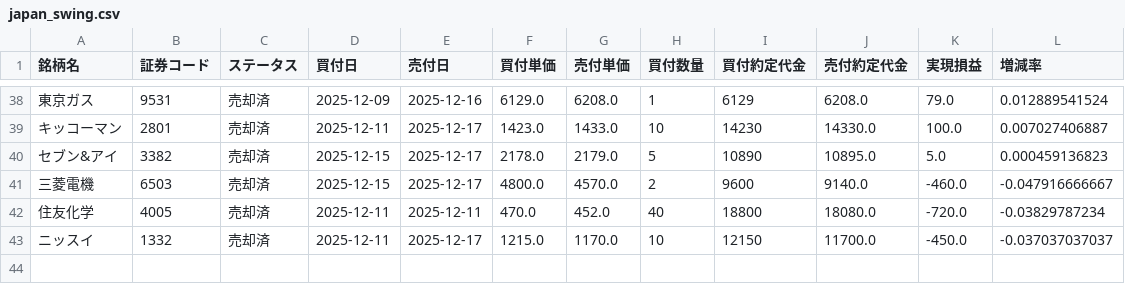
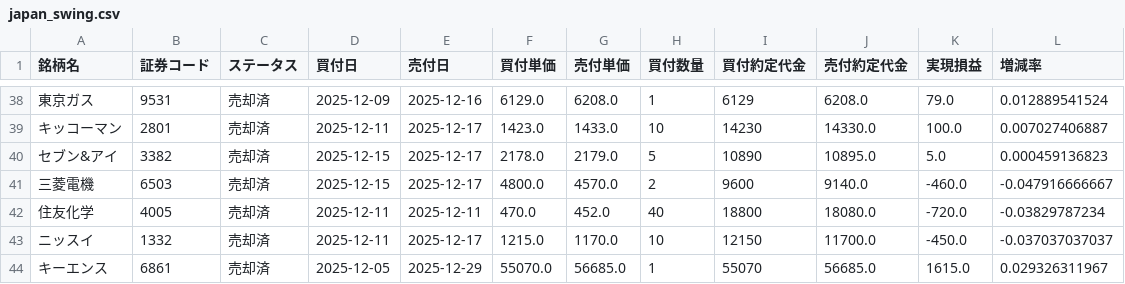
Before and after one commit to koh5884/trade-analysis-app, a CSV file: data/japan_swing.csv, drawn as a sheet; only a part is shown, gaps mark what is left out; the diff names each change by its address in the sheet, - before the commit and + after, or states it on an @@ line.

Commit message:
Update 日本スイング data - 2025-12-29 00:36:07

```diff
--- a/data/japan_swing.csv
+++ b/data/japan_swing.csv
+row 44: キーエンス | 6861 | 売却済 | 2025-12-05 | 2025-12-29 | 55070.0 | 56685.0 | 1 | 55070 | 56685.0 | 1615.0 | 0.029326311967
```
